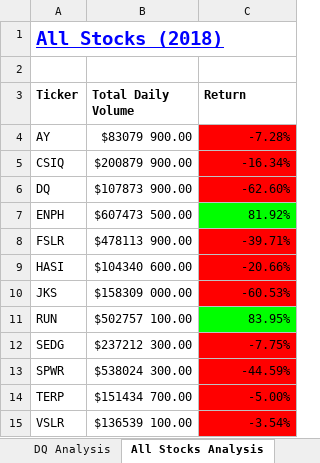
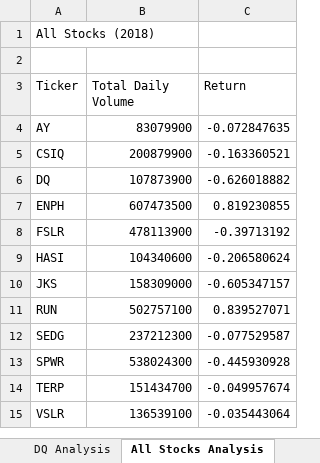
Before and after one commit to RandyMazure/stock-analysis, an Excel workbook: green_stocks.xlsm, sheet All Stocks Analysis, drawn as a sheet; values as stored, in another font and other column widths than the file's, no borders; the diff names each change by its address in the sheet, - before the commit and + after, or states it on an @@ line.

Commit message:
Add files via upload

```diff
--- a/green_stocks.xlsm (sheet All Stocks Analysis)
+++ b/green_stocks.xlsm (sheet All Stocks Analysis)
@@ A1 bold: on → off, underline: on → off, text colour: #0000FF → black, text size: smaller @@
-A3:C3 bold: on
+A3:C3 bold: off
-B4 (Total Daily Volume): $83079 900.00
+B4 (Total Daily Volume): 83079900
-C4 (Return): -7.28%
+C4 (Return): -0.072847635
-C4:C6 fill: #FF0000
+C4:C6 fill: none
-B5 (Total Daily Volume): $200879 900.00
+B5 (Total Daily Volume): 200879900
-C5 (Return): -16.34%
+C5 (Return): -0.163360521
-B6 (Total Daily Volume): $107873 900.00
+B6 (Total Daily Volume): 107873900
-C6 (Return): -62.60%
+C6 (Return): -0.626018882
-B7 (Total Daily Volume): $607473 500.00
+B7 (Total Daily Volume): 607473500
-C7 (Return): 81.92%
+C7 (Return): 0.819230855
-C7 fill: #00FF00
+C7 fill: none
-B8 (Total Daily Volume): $478113 900.00
+B8 (Total Daily Volume): 478113900
-C8 (Return): -39.71%
+C8 (Return): -0.39713192
-C8:C10 fill: #FF0000
+C8:C10 fill: none
-B9 (Total Daily Volume): $104340 600.00
+B9 (Total Daily Volume): 104340600
-C9 (Return): -20.66%
+C9 (Return): -0.206580624
-B10 (Total Daily Volume): $158309 000.00
+B10 (Total Daily Volume): 158309000
-C10 (Return): -60.53%
+C10 (Return): -0.605347157
-B11 (Total Daily Volume): $502757 100.00
+B11 (Total Daily Volume): 502757100
-C11 (Return): 83.95%
+C11 (Return): 0.839527071
-C11 fill: #00FF00
+C11 fill: none
-B12 (Total Daily Volume): $237212 300.00
+B12 (Total Daily Volume): 237212300
-C12 (Return): -7.75%
+C12 (Return): -0.077529587
-C12:C15 fill: #FF0000
+C12:C15 fill: none
-B13 (Total Daily Volume): $538024 300.00
+B13 (Total Daily Volume): 538024300
-C13 (Return): -44.59%
+C13 (Return): -0.445930928
-B14 (Total Daily Volume): $151434 700.00
+B14 (Total Daily Volume): 151434700
-C14 (Return): -5.00%
+C14 (Return): -0.049957674
-B15 (Total Daily Volume): $136539 100.00
+B15 (Total Daily Volume): 136539100
-C15 (Return): -3.54%
+C15 (Return): -0.035443064
```
Also changed, not shown: sheet DQ Analysis, charts or pictures.
